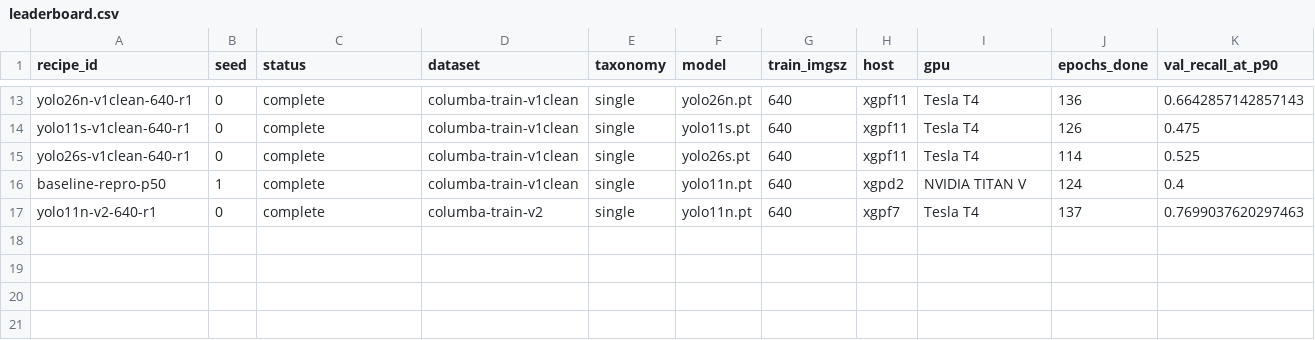
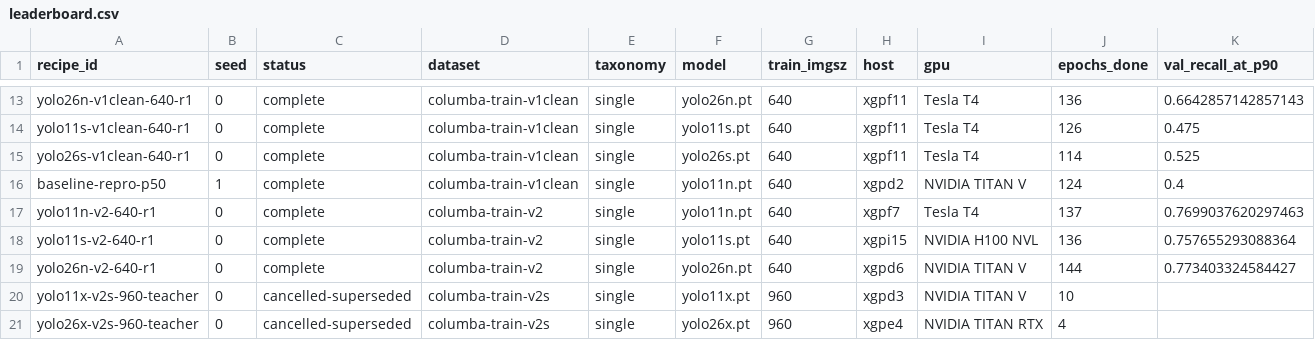
Before and after one commit to itsvari/columba-zero, a CSV file: experiments/leaderboard.csv, drawn as a sheet; only a part is shown, gaps mark what is left out; rows hold the shown columns only; the diff names each change by its address in the sheet, - before the commit and + after, or states it on an @@ line.

```diff
--- a/experiments/leaderboard.csv
+++ b/experiments/leaderboard.csv
+row 18: yolo11s-v2-640-r1 | 0 | complete | columba-train-v2 | single | yolo11s.pt | 640 | xgpi15 | NVIDIA H100 NVL | 136 | 0.757655293088364
+row 19: yolo26n-v2-640-r1 | 0 | complete | columba-train-v2 | single | yolo26n.pt | 640 | xgpd6 | NVIDIA TITAN V | 144 | 0.773403324584427
+row 20: yolo11x-v2s-960-teacher | 0 | cancelled-superseded | columba-train-v2s | single | yolo11x.pt | 960 | xgpd3 | NVIDIA TITAN V | 10
+row 21: yolo26x-v2s-960-teacher | 0 | cancelled-superseded | columba-train-v2s | single | yolo26x.pt | 960 | xgpe4 | NVIDIA TITAN RTX | 4
```
Also changed, not shown: 3 other files.
